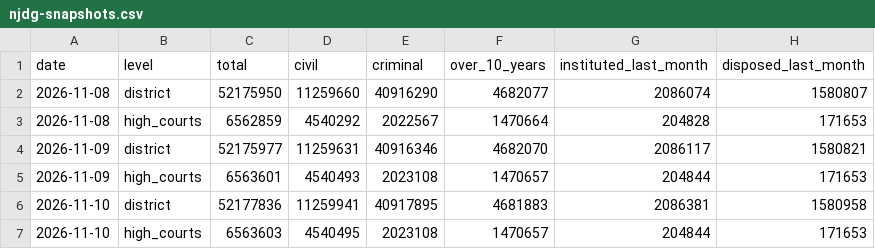
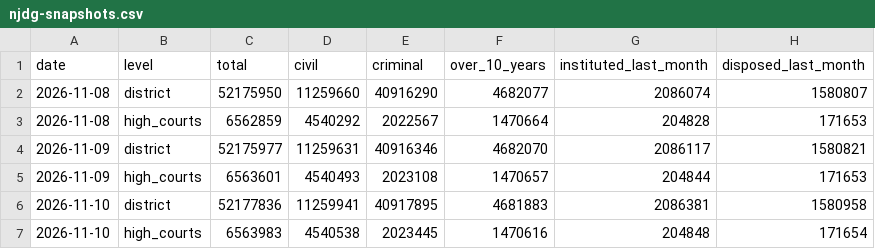
Before and after one commit to pulkitwork2901-creator/Pulkit-Tyagi-NITI-Aayog, a CSV file: data/reform/njdg-snapshots.csv, drawn as a sheet.

```diff
--- a/data/reform/njdg-snapshots.csv
+++ b/data/reform/njdg-snapshots.csv
@@ -6,2 +6,2 @@ date,level,total,civil,criminal,over_10_years,instituted_last_month,disposed_las
 2026-11-10,district,52177836,11259941,40917895,4681883,2086381,1580958
-2026-11-10,high_courts,6563603,4540495,2023108,1470657,204844,171653
+2026-11-10,high_courts,6563983,4540538,2023445,1470616,204848,171654
```
Also changed, not shown: data/reform/msme-snapshots.csv, 2 other files.
